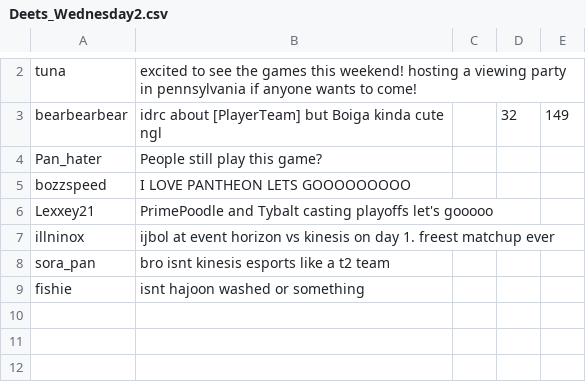
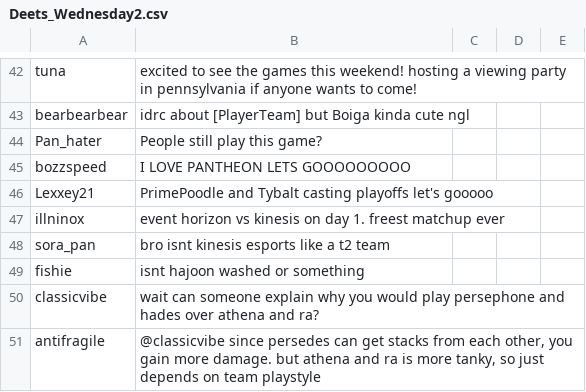
Before and after one commit to DragonTamer13/Esports-Visual-Novel, a CSV file: Esports Visual Novel/Assets/StreamingAssets/Deets_Wednesday2.csv, drawn as a sheet; only a part is shown, gaps mark what is left out; the diff covers the shown part only.

Commit message:
Updated Deets and MinMax messages
Fixed MinMax emote replacer script to work with the new livestream messages CSV formatting that we're using.

```diff
--- a/Esports Visual Novel/Assets/StreamingAssets/Deets_Wednesday2.csv
+++ b/Esports Visual Novel/Assets/StreamingAssets/Deets_Wednesday2.csv
@@ -3 +43 @@ tuna,excited to see the games this weekend! hosting a viewing party in pennsylva
-bearbearbear,idrc about [PlayerTeam] but Boiga kinda cute ngl,,32,149
+bearbearbear,idrc about [PlayerTeam] but Boiga kinda cute ngl
@@ -7 +47 @@ Lexxey21,PrimePoodle and Tybalt casting playoffs let's gooooo,,,
-illninox,ijbol at event horizon vs kinesis on day 1. freest matchup ever,,,
+illninox,event horizon vs kinesis on day 1. freest matchup ever
@@ -9,0 +50,2 @@ fishie,isnt hajoon washed or something,,,
+classicvibe,wait can someone explain why you would play persephone and hades over athena and ra?
+antifragile,"@classicvibe since persedes can get stacks from each other, you gain more damage. but athena and ra is more tanky, so just depends on team playstyle"
```
Also changed, not shown: 40 added rows elsewhere in this file, Esports Visual Novel/Assets/StreamingAssets/Deets_Thursday3.csv, 4 other files.
